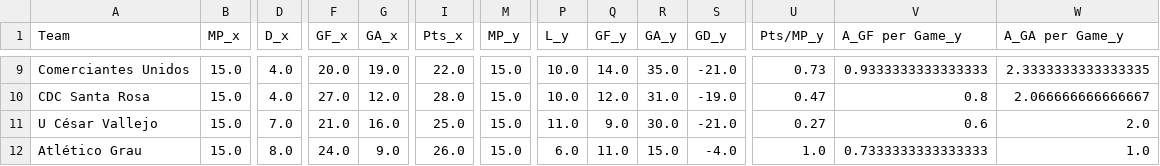
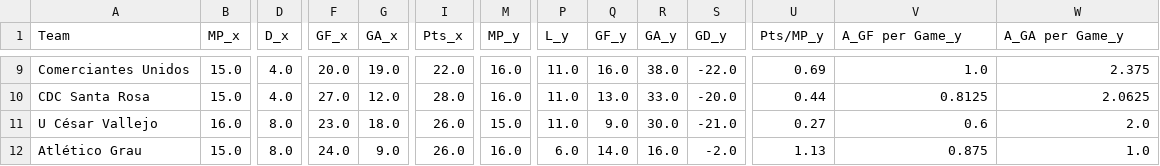
Before and after one commit to enzovillafuerte/FootballPredictor-V2.0, a CSV file: Standings/Peru_standings.csv, drawn as a sheet; only a part is shown, gaps mark what is left out; the diff covers the shown part only; the diff names each change by its address in the sheet, - before the commit and + after, or states it on an @@ line.

```diff
--- a/Standings/Peru_standings.csv
+++ b/Standings/Peru_standings.csv
-M9:M10 (MP_y): 15.0
+M9:M10 (MP_y): 16.0
-P9:P10 (L_y): 10.0
+P9:P10 (L_y): 11.0
-Q9 (GF_y): 14.0
+Q9 (GF_y): 16.0
-R9 (GA_y): 35.0
+R9 (GA_y): 38.0
-S9 (GD_y): -21.0
+S9 (GD_y): -22.0
-U9 (Pts/MP_y): 0.73
+U9 (Pts/MP_y): 0.69
-V9 (A_GF per Game_y): 0.9333333333333333
+V9 (A_GF per Game_y): 1.0
-W9 (A_GA per Game_y): 2.3333333333333335
+W9 (A_GA per Game_y): 2.375
-Q10 (GF_y): 12.0
+Q10 (GF_y): 13.0
-R10 (GA_y): 31.0
+R10 (GA_y): 33.0
-S10 (GD_y): -19.0
+S10 (GD_y): -20.0
-U10 (Pts/MP_y): 0.47
+U10 (Pts/MP_y): 0.44
-V10 (A_GF per Game_y): 0.8
+V10 (A_GF per Game_y): 0.8125
-W10 (A_GA per Game_y): 2.066666666666667
+W10 (A_GA per Game_y): 2.0625
-B11 (MP_x): 15.0
+B11 (MP_x): 16.0
-D11 (D_x): 7.0
+D11 (D_x): 8.0
-F11 (GF_x): 21.0
+F11 (GF_x): 23.0
-G11 (GA_x): 16.0
+G11 (GA_x): 18.0
-I11 (Pts_x): 25.0
+I11 (Pts_x): 26.0
-M12 (MP_y): 15.0
+M12 (MP_y): 16.0
-Q12 (GF_y): 11.0
+Q12 (GF_y): 14.0
-R12 (GA_y): 15.0
+R12 (GA_y): 16.0
-S12 (GD_y): -4.0
+S12 (GD_y): -2.0
-U12 (Pts/MP_y): 1.0
+U12 (Pts/MP_y): 1.13
-V12 (A_GF per Game_y): 0.7333333333333333
+V12 (A_GF per Game_y): 0.875
```
Also changed, not shown: 84 edited cells elsewhere in this file, Standings/Bundesliga W_standings.csv, Standings/EPL_standings.csv, 21 other files.
